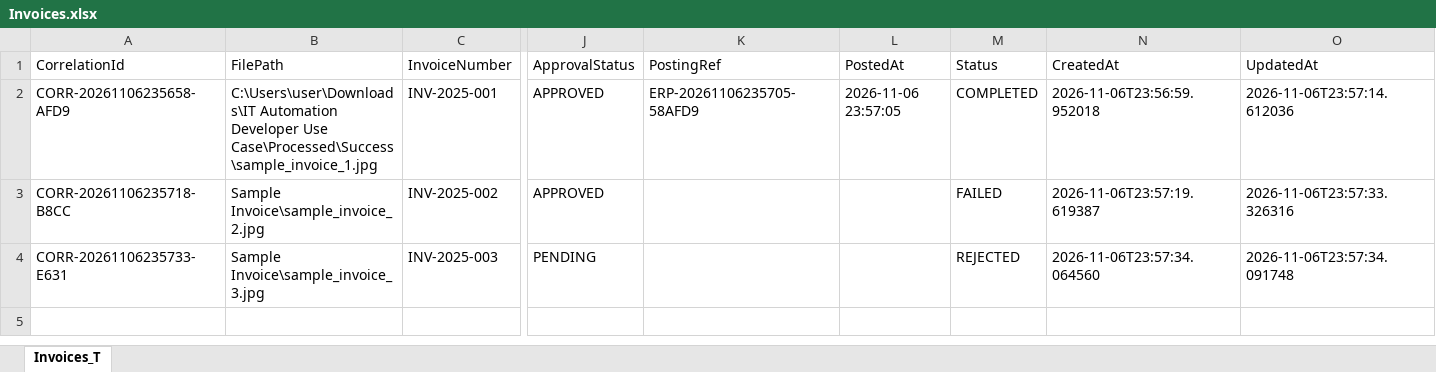
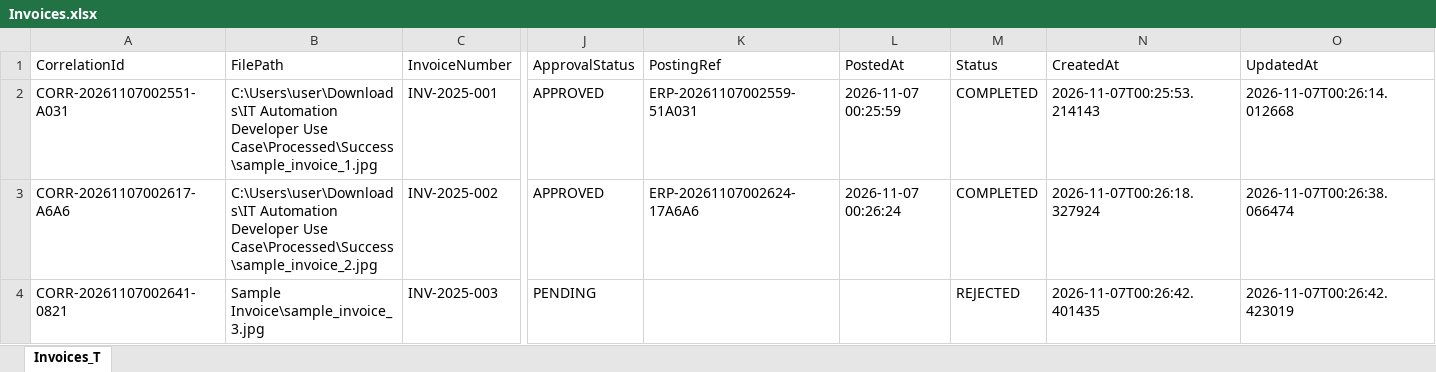
Before and after one commit to DenisKai7/automation_po, an Excel workbook: Invoices.xlsx, sheet Invoices_T, drawn as a sheet; only a part is shown, gaps mark what is left out; values as stored, in another font and other column widths than the file's, no borders; the diff names each change by its address in the sheet, - before the commit and + after, or states it on an @@ line.

```diff
--- a/Invoices.xlsx (sheet Invoices_T)
+++ b/Invoices.xlsx (sheet Invoices_T)
-A2 (CorrelationId): CORR-20261106235658-AFD9
+A2 (CorrelationId): CORR-20261107002551-A031
-K2 (PostingRef): ERP-20261106235705-58AFD9
+K2 (PostingRef): ERP-20261107002559-51A031
-L2 (PostedAt): 2026-11-06 23:57:05
+L2 (PostedAt): 2026-11-07 00:25:59
-N2 (CreatedAt): 2026-11-06T23:56:59.952018
+N2 (CreatedAt): 2026-11-07T00:25:53.214143
-O2 (UpdatedAt): 2026-11-06T23:57:14.612036
+O2 (UpdatedAt): 2026-11-07T00:26:14.012668
-A3 (CorrelationId): CORR-20261106235718-B8CC
+A3 (CorrelationId): CORR-20261107002617-A6A6
-B3 (FilePath): Sample Invoice\sample_invoice_2.jpg
+B3 (FilePath): C:\Users\user\Downloads\IT Automation Developer Use Case\Processed\Success\sample_invoice_2.jpg
-K3 (PostingRef): (empty)
+K3 (PostingRef): ERP-20261107002624-17A6A6
-L3 (PostedAt): (empty)
+L3 (PostedAt): 2026-11-07 00:26:24
-M3 (Status): FAILED
+M3 (Status): COMPLETED
-N3 (CreatedAt): 2026-11-06T23:57:19.619387
+N3 (CreatedAt): 2026-11-07T00:26:18.327924
-O3 (UpdatedAt): 2026-11-06T23:57:33.326316
+O3 (UpdatedAt): 2026-11-07T00:26:38.066474
-A4 (CorrelationId): CORR-20261106235733-E631
+A4 (CorrelationId): CORR-20261107002641-0821
-N4 (CreatedAt): 2026-11-06T23:57:34.064560
+N4 (CreatedAt): 2026-11-07T00:26:42.401435
-O4 (UpdatedAt): 2026-11-06T23:57:34.091748
+O4 (UpdatedAt): 2026-11-07T00:26:42.423019
```
Also changed, not shown: Config.xlsx, ERP_Dummy.xlsx, 4 other files.
